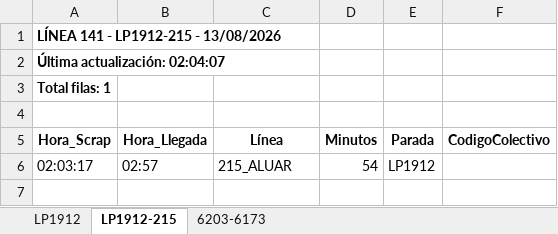
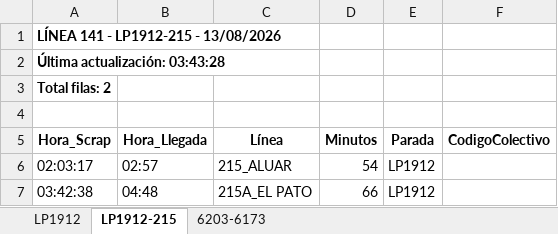
Before and after one commit to palomac00/recolector-colectivos, an Excel workbook: data/horarios-141-2026-08-13.xlsx, sheet LP1912-215, drawn as a sheet; values as stored, in another font and other column widths than the file's, no borders; the diff names each change by its address in the sheet, - before the commit and + after, or states it on an @@ line.

```diff
--- a/data/horarios-141-2026-08-13.xlsx (sheet LP1912-215)
+++ b/data/horarios-141-2026-08-13.xlsx (sheet LP1912-215)
-A2 (Hora_Scrap): Última actualización: 02:04:07
+A2 (Hora_Scrap): Última actualización: 03:43:28
-A3 (Hora_Scrap): Total filas: 1
+A3 (Hora_Scrap): Total filas: 2
+row 7: 03:42:38 | 04:48 | 215A_EL PATO | 66 | LP1912
```
Also changed, not shown: sheet LP1912, sheet 6203-6173, 2 other files.
